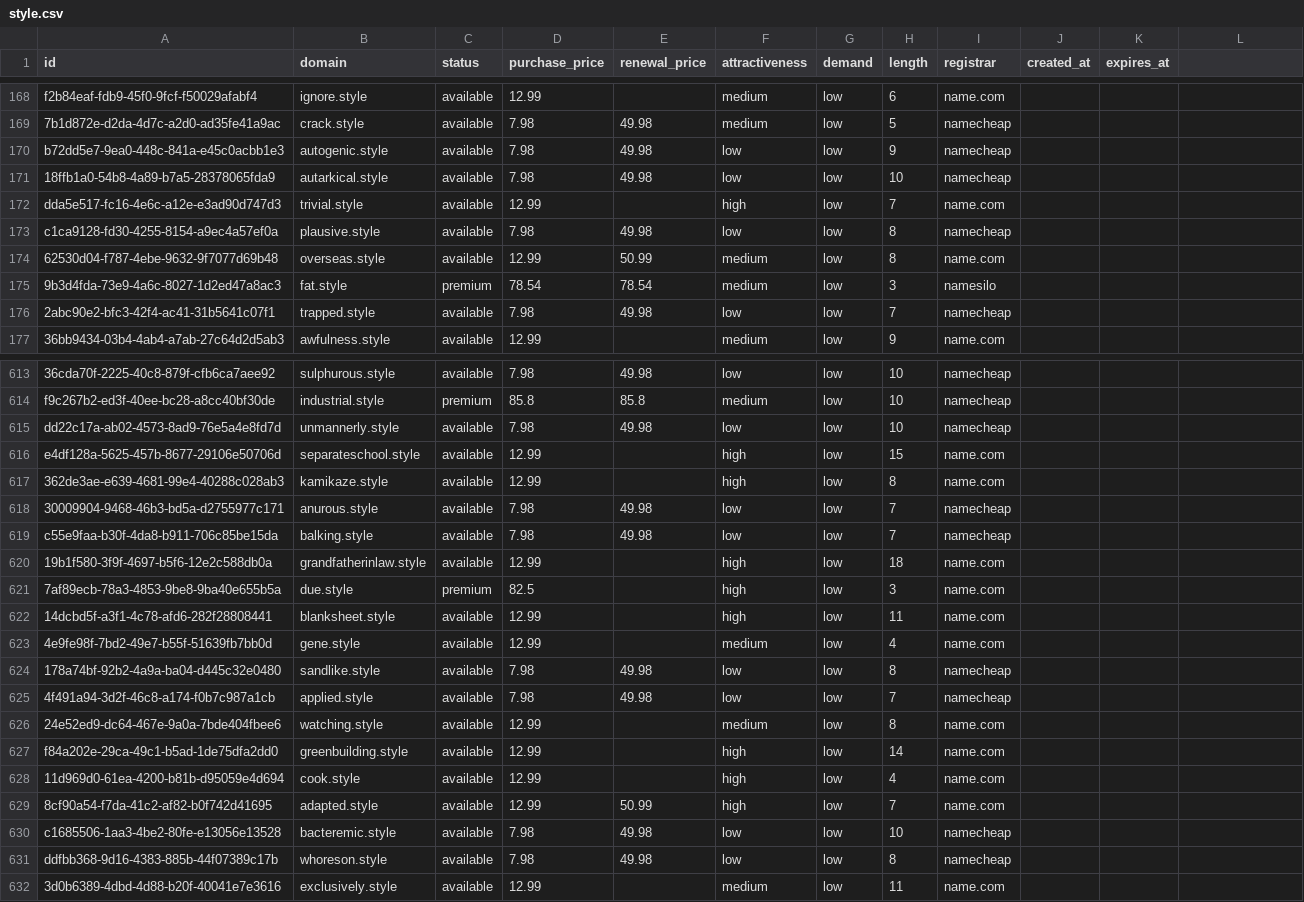
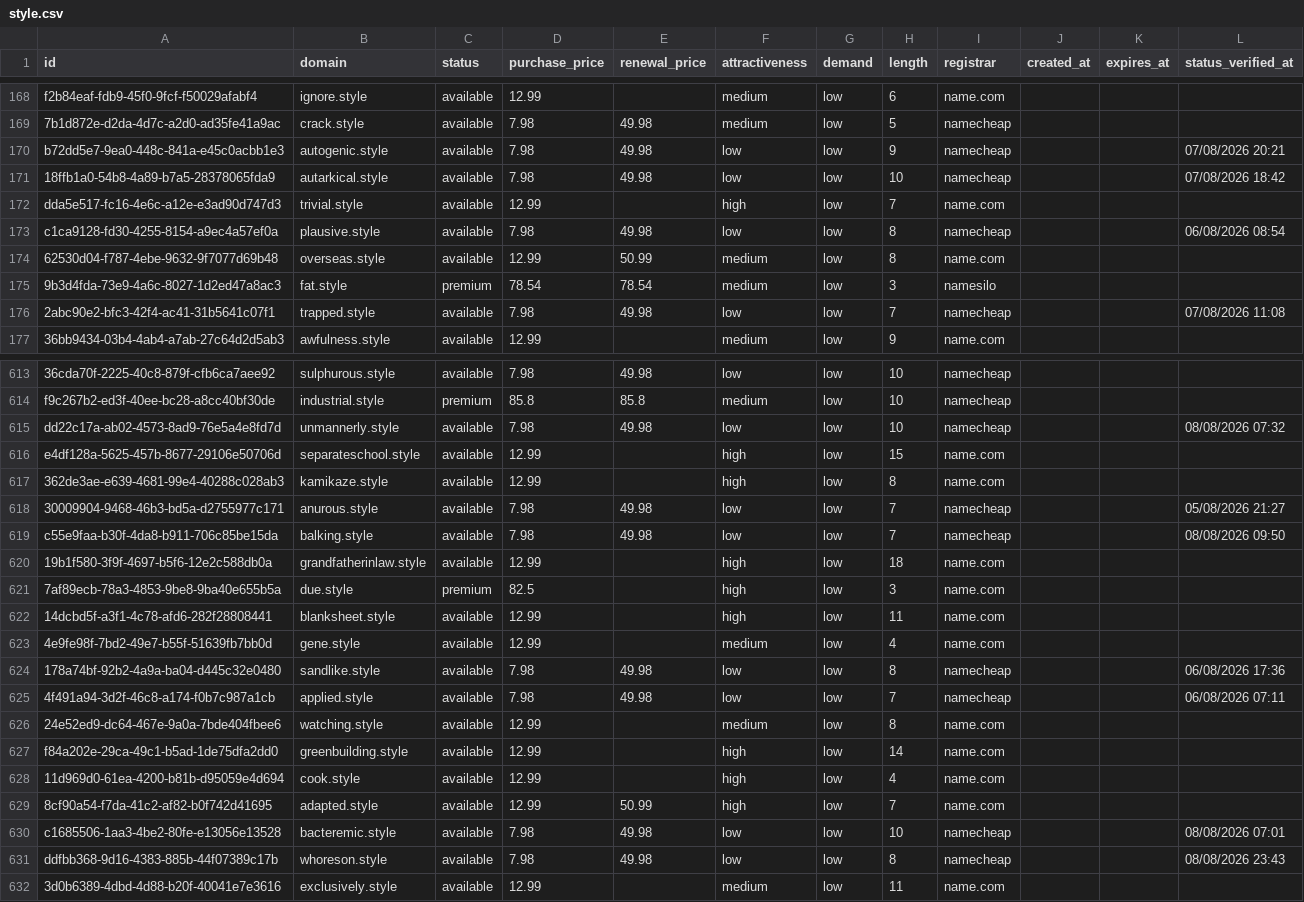
Before and after one commit to UniqueDomains/style-oneword-domains, a CSV file: style.csv, drawn as a sheet; only a part is shown, gaps mark what is left out; the diff covers the shown part only.

```diff
--- a/style.csv
+++ b/style.csv
@@ -1 +1 @@
-id,domain,status,purchase_price,renewal_price,attractiveness,demand,length,registrar,created_at,expires_at
+id,domain,status,purchase_price,renewal_price,attractiveness,demand,length,registrar,created_at,expires_at,status_verified_at
@@ -170,2 +170,2 @@ f2b84eaf-fdb9-45f0-9fcf-f50029afabf4,ignore.style,available,12.99,,medium,low,6,
-b72dd5e7-9ea0-448c-841a-e45c0acbb1e3,autogenic.style,available,7.98,49.98,low,low,9,namecheap,,
-18ffb1a0-54b8-4a89-b7a5-28378065fda9,autarkical.style,available,7.98,49.98,low,low,10,namecheap,,
+b72dd5e7-9ea0-448c-841a-e45c0acbb1e3,autogenic.style,available,7.98,49.98,low,low,9,namecheap,,,07/08/2026 20:21
+18ffb1a0-54b8-4a89-b7a5-28378065fda9,autarkical.style,available,7.98,49.98,low,low,10,namecheap,,,07/08/2026 18:42
@@ -173 +173 @@ dda5e517-fc16-4e6c-a12e-e3ad90d747d3,trivial.style,available,12.99,,high,low,7,n
-c1ca9128-fd30-4255-8154-a9ec4a57ef0a,plausive.style,available,7.98,49.98,low,low,8,namecheap,,
+c1ca9128-fd30-4255-8154-a9ec4a57ef0a,plausive.style,available,7.98,49.98,low,low,8,namecheap,,,06/08/2026 08:54
@@ -176 +176 @@ c1ca9128-fd30-4255-8154-a9ec4a57ef0a,plausive.style,available,7.98,49.98,low,low
-2abc90e2-bfc3-42f4-ac41-31b5641c07f1,trapped.style,available,7.98,49.98,low,low,7,namecheap,,
+2abc90e2-bfc3-42f4-ac41-31b5641c07f1,trapped.style,available,7.98,49.98,low,low,7,namecheap,,,07/08/2026 11:08
@@ -615 +615 @@ f9c267b2-ed3f-40ee-bc28-a8cc40bf30de,industrial.style,premium,85.8,85.8,medium,l
-dd22c17a-ab02-4573-8ad9-76e5a4e8fd7d,unmannerly.style,available,7.98,49.98,low,low,10,namecheap,,
+dd22c17a-ab02-4573-8ad9-76e5a4e8fd7d,unmannerly.style,available,7.98,49.98,low,low,10,namecheap,,,08/08/2026 07:32
@@ -618,2 +618,2 @@ e4df128a-5625-457b-8677-29106e50706d,separateschool.style,available,12.99,,high,
-30009904-9468-46b3-bd5a-d2755977c171,anurous.style,available,7.98,49.98,low,low,7,namecheap,,
-c55e9faa-b30f-4da8-b911-706c85be15da,balking.style,available,7.98,49.98,low,low,7,namecheap,,
+30009904-9468-46b3-bd5a-d2755977c171,anurous.style,available,7.98,49.98,low,low,7,namecheap,,,05/08/2026 21:27
+c55e9faa-b30f-4da8-b911-706c85be15da,balking.style,available,7.98,49.98,low,low,7,namecheap,,,08/08/2026 09:50
@@ -624,2 +624,2 @@ c55e9faa-b30f-4da8-b911-706c85be15da,balking.style,available,7.98,49.98,low,low,
-178a74bf-92b2-4a9a-ba04-d445c32e0480,sandlike.style,available,7.98,49.98,low,low,8,namecheap,,
-4f491a94-3d2f-46c8-a174-f0b7c987a1cb,applied.style,available,7.98,49.98,low,low,7,namecheap,,
+178a74bf-92b2-4a9a-ba04-d445c32e0480,sandlike.style,available,7.98,49.98,low,low,8,namecheap,,,06/08/2026 17:36
+4f491a94-3d2f-46c8-a174-f0b7c987a1cb,applied.style,available,7.98,49.98,low,low,7,namecheap,,,06/08/2026 07:11
@@ -630,2 +630,2 @@ f84a202e-29ca-49c1-b5ad-1de75dfa2dd0,greenbuilding.style,available,12.99,,high,l
-c1685506-1aa3-4be2-80fe-e13056e13528,bacteremic.style,available,7.98,49.98,low,low,10,namecheap,,
-ddfbb368-9d16-4383-885b-44f07389c17b,whoreson.style,available,7.98,49.98,low,low,8,namecheap,,
+c1685506-1aa3-4be2-80fe-e13056e13528,bacteremic.style,available,7.98,49.98,low,low,10,namecheap,,,08/08/2026 07:01
+ddfbb368-9d16-4383-885b-44f07389c17b,whoreson.style,available,7.98,49.98,low,low,8,namecheap,,,08/08/2026 23:43
```
Also changed, not shown: 134 edited cells elsewhere in this file, 6 other files.
